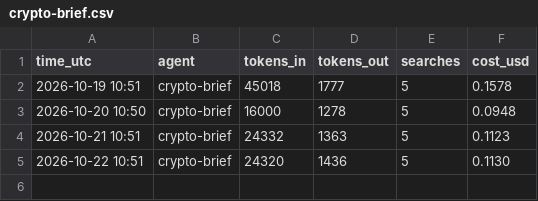
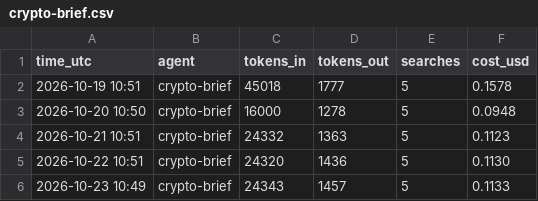
Before and after one commit to jayryd7-gif/ai-trading-agent, a CSV file: reports/costs/crypto-brief.csv, drawn as a sheet.

Commit message:
Add crypto brief 2026-10-23

```diff
--- a/reports/costs/crypto-brief.csv
+++ b/reports/costs/crypto-brief.csv
@@ -5 +5,2 @@ time_utc,agent,tokens_in,tokens_out,searches,cost_usd
 2026-10-22 10:51,crypto-brief,24320,1436,5,0.1130
+2026-10-23 10:49,crypto-brief,24343,1457,5,0.1133
```
Also changed, not shown: 2 other files.
